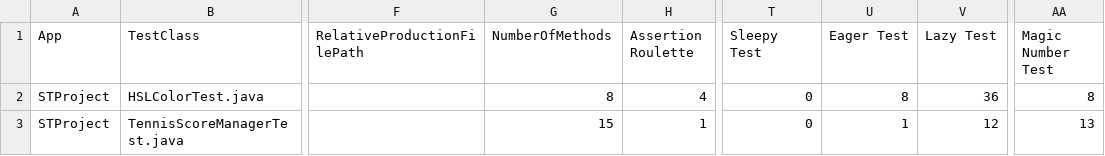
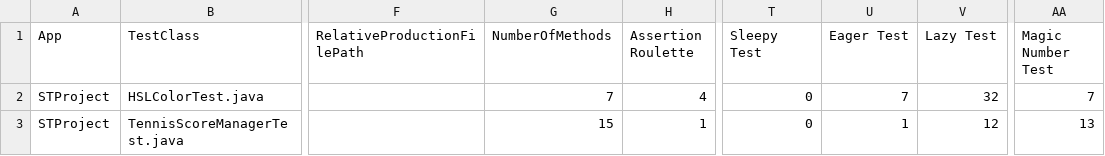
Before and after one commit to antoniocoppola0119-lgtm/STProject, a CSV file: tools/tsdetect/output.csv, drawn as a sheet; only a part is shown, gaps mark what is left out; the diff names each change by its address in the sheet, - before the commit and + after, or states it on an @@ line.

```diff
--- a/tools/tsdetect/output.csv
+++ b/tools/tsdetect/output.csv
-G2 (NumberOfMethods): 8
+G2 (NumberOfMethods): 7
-U2 (Eager Test): 8
+U2 (Eager Test): 7
-V2 (Lazy Test): 36
+V2 (Lazy Test): 32
-AA2 (Magic Number Test): 8
+AA2 (Magic Number Test): 7
```
